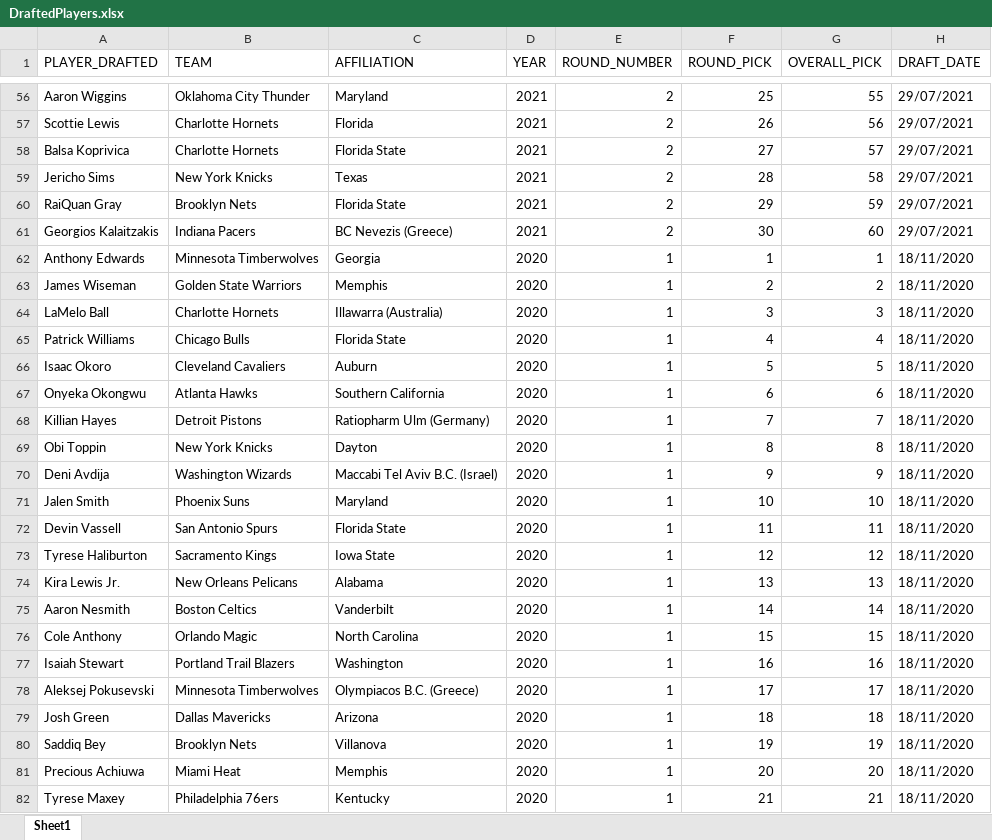
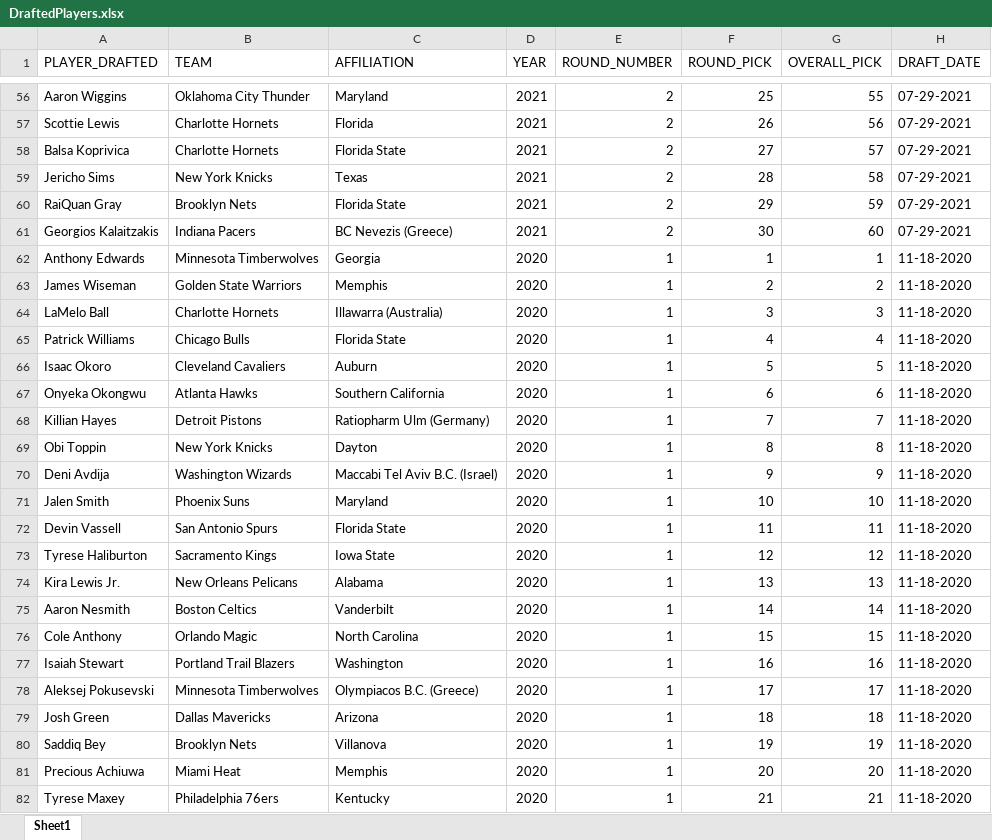
Before and after one commit to NBAProject/DSP_11, an Excel workbook: DraftedPlayers.xlsx, sheet Sheet1, drawn as a sheet; only a part is shown, gaps mark what is left out; values as stored, in another font and other column widths than the file's, no borders; the diff covers the shown part only; the diff names each change by its address in the sheet, - before the commit and + after, or states it on an @@ line.

```diff
--- a/DraftedPlayers.xlsx (sheet Sheet1)
+++ b/DraftedPlayers.xlsx (sheet Sheet1)
-H56:H61 (DRAFT_DATE): 29/07/2021
+H56:H61 (DRAFT_DATE): 07-29-2021
-H62:H82 (DRAFT_DATE): 18/11/2020
+H62:H82 (DRAFT_DATE): 11-18-2020
```
Also changed, not shown: 753 edited cells elsewhere in this sheet.
